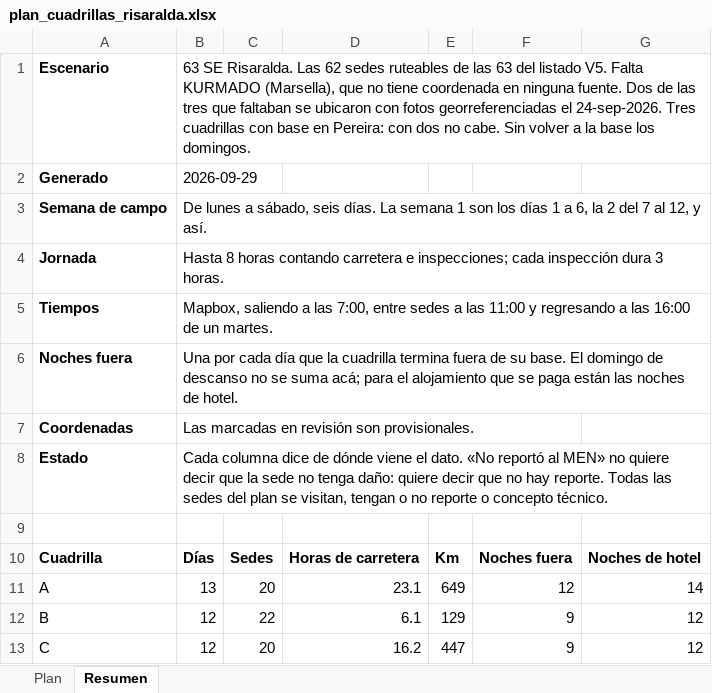
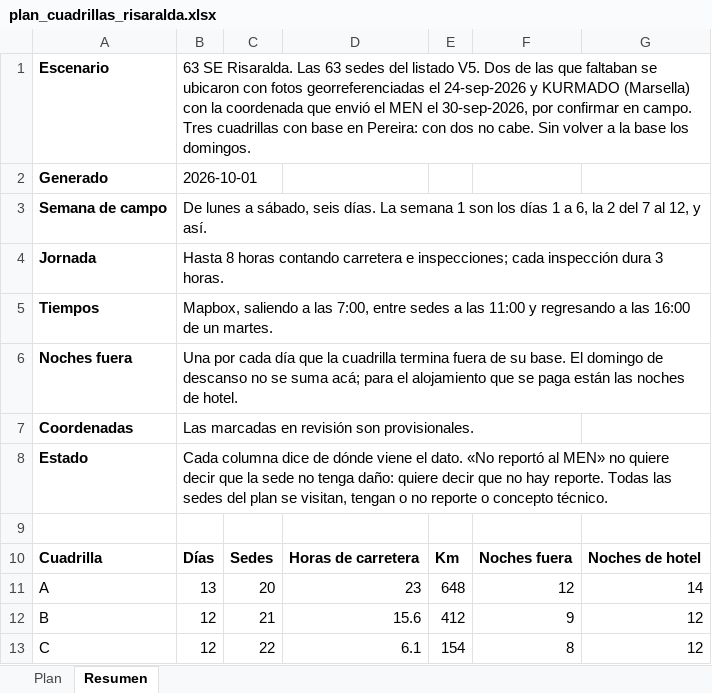
Before and after one commit to AngelaLop/visor-emergencia-escolar, an Excel workbook: public/datos/plan_cuadrillas_risaralda.xlsx, sheet Resumen, drawn as a sheet; values as stored, in another font and other column widths than the file's, no borders; the diff names each change by its address in the sheet, - before the commit and + after, or states it on an @@ line.

```diff
--- a/public/datos/plan_cuadrillas_risaralda.xlsx (sheet Resumen)
+++ b/public/datos/plan_cuadrillas_risaralda.xlsx (sheet Resumen)
-B1: …Risaralda. Las 62 sedes ruteables de las 63 del listado V5. Falta KURMADO (Marsella), que no tiene coordenada en ninguna fuente. Dos de las tres que faltaban se ubicaron con fotos georreferenciadas el 24-sep-2026. Tres cuadrillas…
+B1: …Risaralda. Las 63 sedes del listado V5. Dos de las que faltaban se ubicaron con fotos georreferenciadas el 24-sep-2026 y KURMADO (Marsella) con la coordenada que envió el MEN el 30-sep-2026, por confirmar en campo. Tres cuadrillas…
-B2: 2026-09-29
+B2: 2026-10-01
-D11: 23.1
+D11: 23
-E11: 649
+E11: 648
-C12: 22
+C12: 21
-D12: 6.1
+D12: 15.6
-E12: 129
+E12: 412
-C13: 20
+C13: 22
-D13: 16.2
+D13: 6.1
-E13: 447
+E13: 154
-F13: 9
+F13: 8
```
Also changed, not shown: sheet Plan, public/datos/plan_cuadrillas_todas_4_cuadrillas.xlsx, 5 other files.
